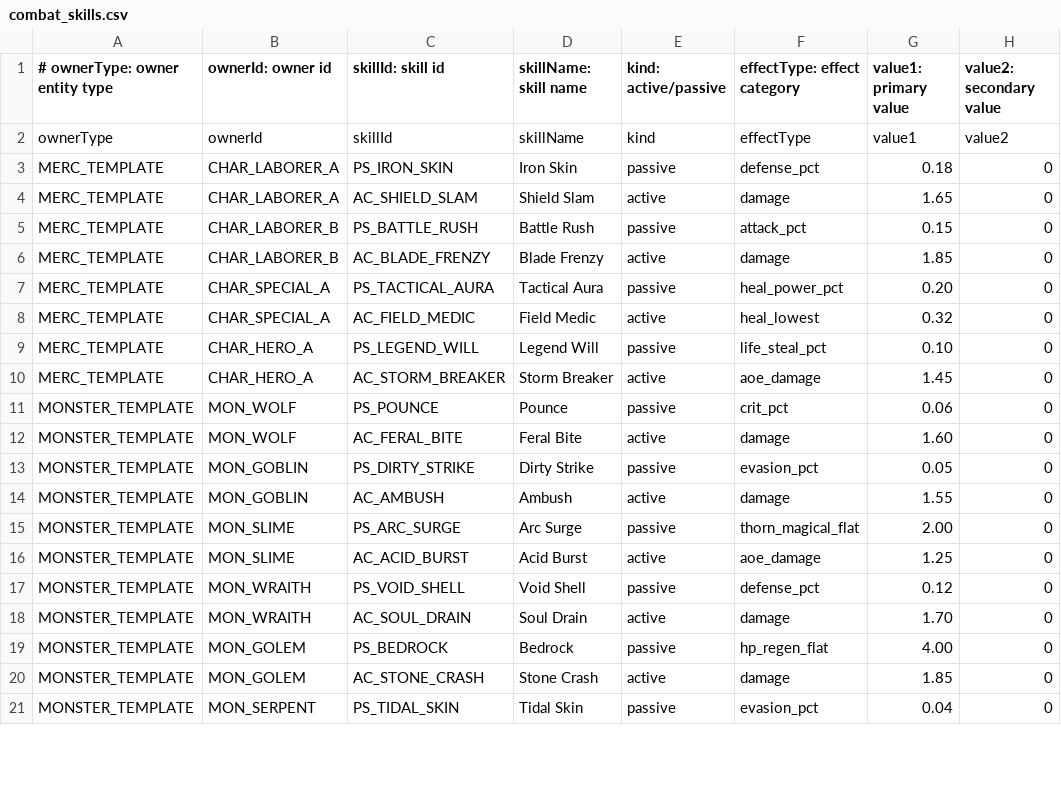
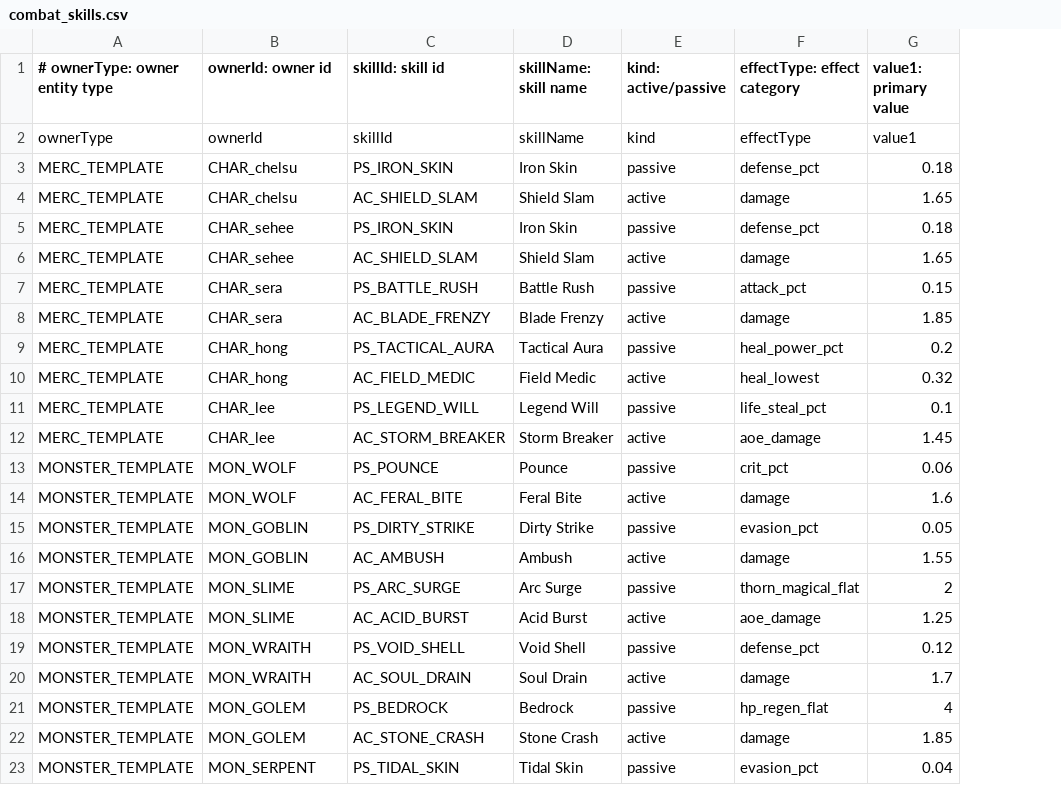
Before and after one commit to byunghwiyu/devgame2, a CSV file: data/combat_skills.csv, drawn as a sheet; only a part is shown; removed rows and columns are numbered as before the commit, all else as after; the diff names each change by its address in the sheet, - before the commit and + after, or states it on an @@ line.

```diff
--- a/data/combat_skills.csv
+++ b/data/combat_skills.csv
-column H (value2: secondary value), rows 2-21: value2 | 0 | 0 | 0 | 0 | 0 | 0 | 0 | 0 | 0 | 0 | 0 | 0 | 0 | 0 | 0 | 0 | 0 | 0 | 0
+row 3: MERC_TEMPLATE | CHAR_chelsu | PS_IRON_SKIN | Iron Skin | passive | defense_pct | 0.18
+row 4: MERC_TEMPLATE | CHAR_chelsu | AC_SHIELD_SLAM | Shield Slam | active | damage | 1.65
-B5:B6 (ownerId: owner id): CHAR_LABORER_A
+B5:B6 (ownerId: owner id): CHAR_sehee
-B7:B8 (ownerId: owner id): CHAR_LABORER_B
+B7:B8 (ownerId: owner id): CHAR_sera
-B9:B10 (ownerId: owner id): CHAR_SPECIAL_A
+B9:B10 (ownerId: owner id): CHAR_hong
-G9 (value1: primary value): 0.20
+G9 (value1: primary value): 0.2
-B11:B12 (ownerId: owner id): CHAR_HERO_A
+B11:B12 (ownerId: owner id): CHAR_lee
-G11 (value1: primary value): 0.10
+G11 (value1: primary value): 0.1
-G14 (value1: primary value): 1.60
+G14 (value1: primary value): 1.6
-G17 (value1: primary value): 2.00
+G17 (value1: primary value): 2
-G20 (value1: primary value): 1.70
+G20 (value1: primary value): 1.7
-G21 (value1: primary value): 4.00
+G21 (value1: primary value): 4
```
Also changed, not shown: data/characters.csv, data/combat_units.csv, 41 other files.
